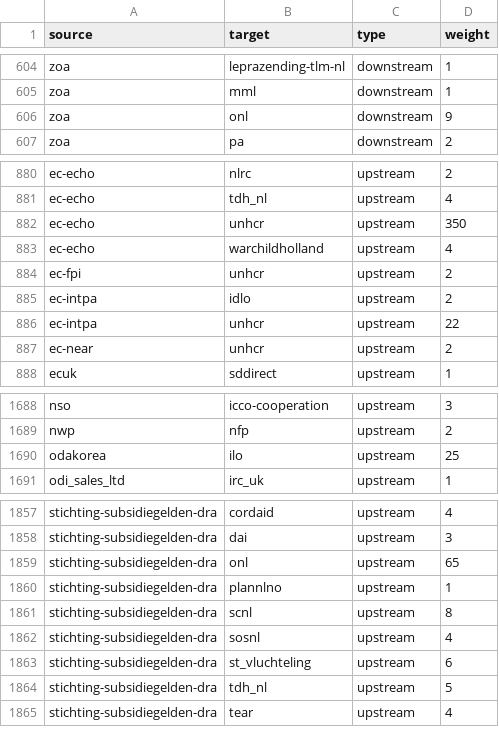
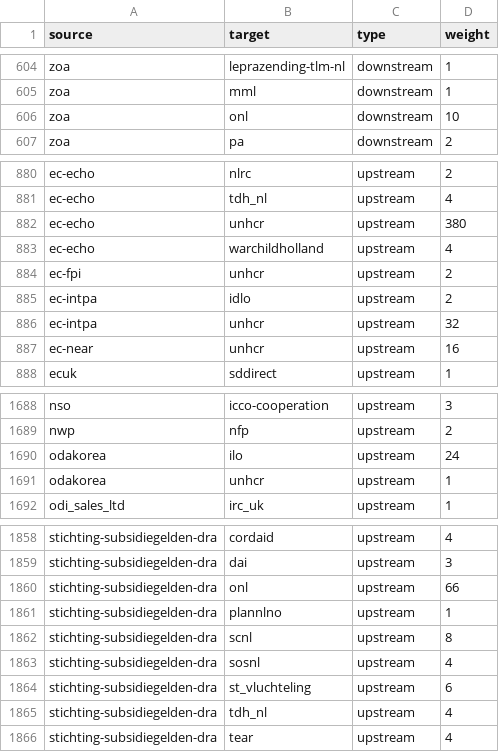
Before and after one commit to andylolz/traceability, a CSV file: links.csv, drawn as a sheet; only a part is shown, gaps mark what is left out; the diff covers the shown part only.

```diff
--- a/links.csv
+++ b/links.csv
@@ -605,3 +605,3 @@ zoa,leprazending-tlm-nl,downstream,1
 zoa,mml,downstream,1
-zoa,onl,downstream,9
+zoa,onl,downstream,10
 zoa,pa,downstream,2
@@ -881,3 +881,3 @@ ec-echo,nlrc,upstream,2
 ec-echo,tdh_nl,upstream,4
-ec-echo,unhcr,upstream,350
+ec-echo,unhcr,upstream,380
 ec-echo,warchildholland,upstream,4
@@ -885,4 +885,4 @@ ec-fpi,unhcr,upstream,2
 ec-intpa,idlo,upstream,2
-ec-intpa,unhcr,upstream,22
-ec-near,unhcr,upstream,2
+ec-intpa,unhcr,upstream,32
+ec-near,unhcr,upstream,16
 ecuk,sddirect,upstream,1
@@ -1689,3 +1689,4 @@ nso,icco-cooperation,upstream,3
 nwp,nfp,upstream,2
-odakorea,ilo,upstream,25
+odakorea,ilo,upstream,24
+odakorea,unhcr,upstream,1
 odi_sales_ltd,irc_uk,upstream,1
@@ -1858,3 +1859,3 @@ stichting-subsidiegelden-dra,cordaid,upstream,4
 stichting-subsidiegelden-dra,dai,upstream,3
-stichting-subsidiegelden-dra,onl,upstream,65
+stichting-subsidiegelden-dra,onl,upstream,66
 stichting-subsidiegelden-dra,plannlno,upstream,1
@@ -1863,3 +1864,3 @@ stichting-subsidiegelden-dra,sosnl,upstream,4
 stichting-subsidiegelden-dra,st_vluchteling,upstream,6
-stichting-subsidiegelden-dra,tdh_nl,upstream,5
+stichting-subsidiegelden-dra,tdh_nl,upstream,4
 stichting-subsidiegelden-dra,tear,upstream,4
```
Also changed, not shown: 6 edited cells elsewhere in this file.
